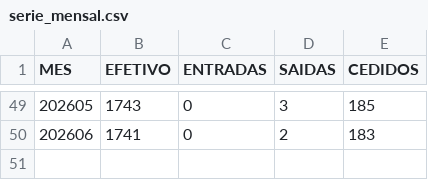
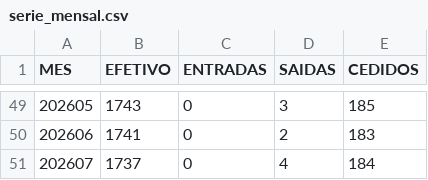
Before and after one commit to observatoriocgu/observatoriocgu.github.io, a CSV file: evasao/data/serie_mensal.csv, drawn as a sheet; only a part is shown, gaps mark what is left out; the diff names each change by its address in the sheet, - before the commit and + after, or states it on an @@ line.

```diff
--- a/evasao/data/serie_mensal.csv
+++ b/evasao/data/serie_mensal.csv
+row 51: 202607 | 1737 | 0 | 4 | 184
```
Also changed, not shown: evasao/data/dados.csv, evasao/data/destinos_ranking.csv, 8 other files.
